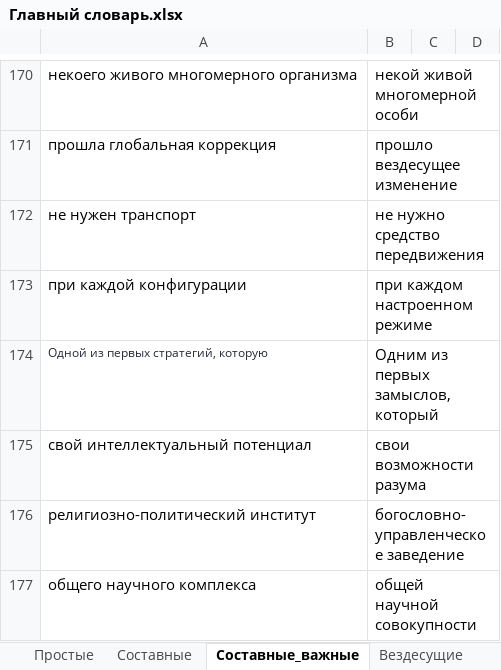
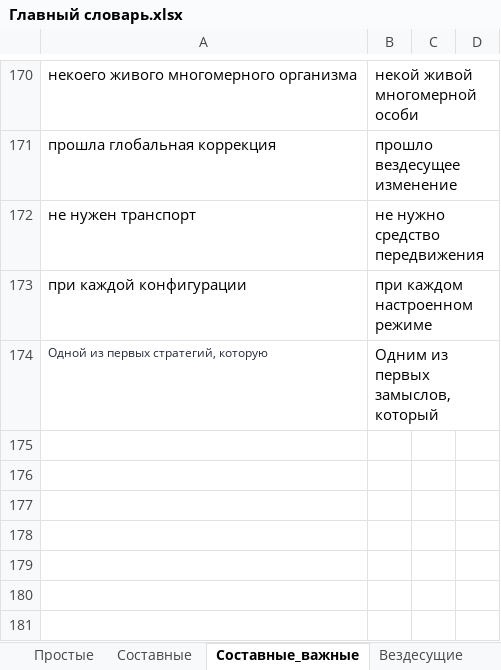
Before and after one commit to AveNRU/text_changer, an Excel workbook: словари/Главный словарь.xlsx, sheet Составные_важные, drawn as a sheet; only a part is shown, gaps mark what is left out; values as stored, in another font and other column widths than the file's, no borders; 1 other sheet too large or unreadable and not compared; the diff names each change by its address in the sheet, - before the commit and + after, or states it on an @@ line.

```diff
--- a/словари/Главный словарь.xlsx (sheet Составные_важные)
+++ b/словари/Главный словарь.xlsx (sheet Составные_важные)
-row 175: свой интеллектуальный потенциал | свои возможности разума
-row 176: религиозно-политический институт | богословно-управленческое заведение
-row 177: общего научного комплекса | общей научной совокупности
```
Also changed, not shown: sheet Составные, исправления внести/слова.xlsx, словари/энио.xlsx.
